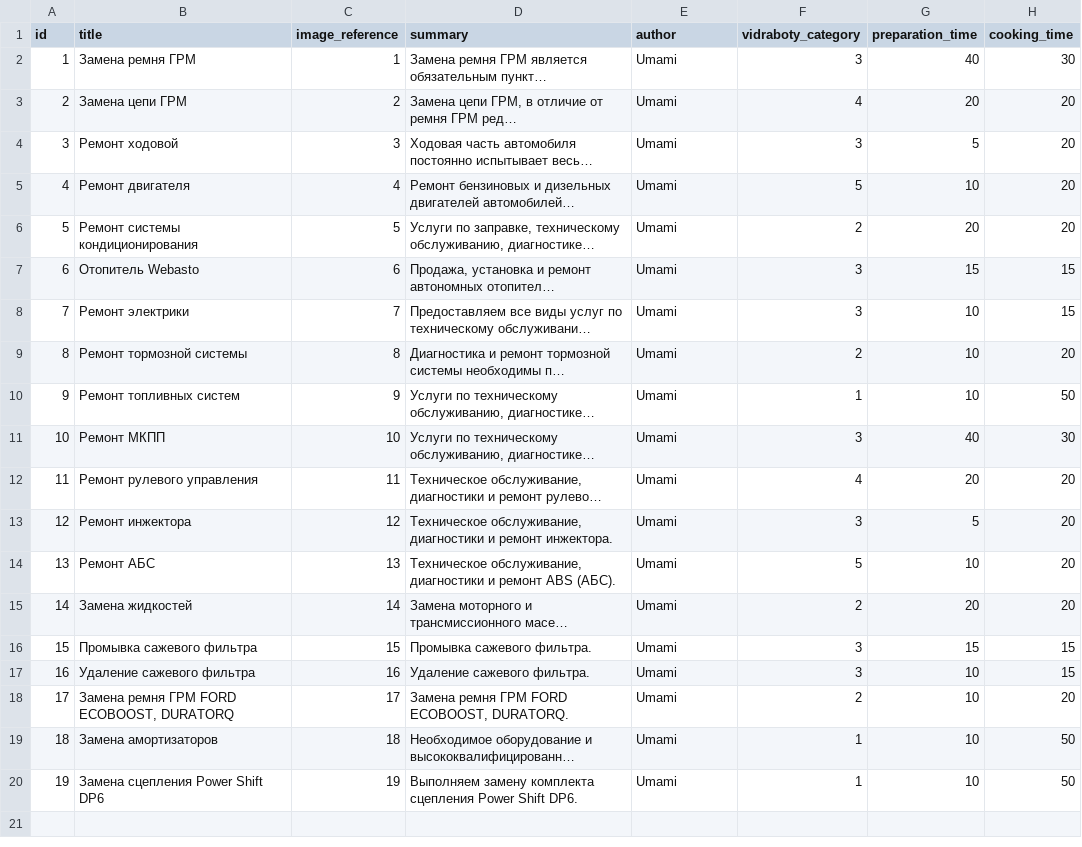
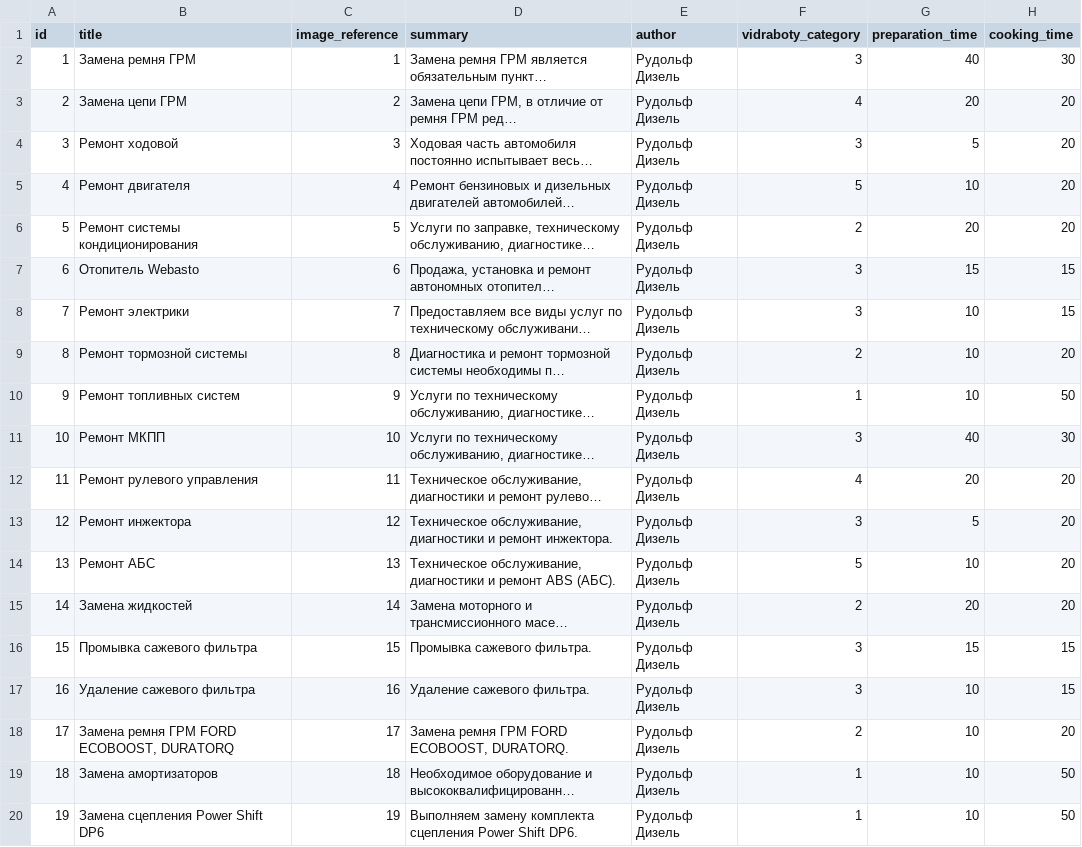
Before and after one commit to augantonov/presta, a CSV file: modules/azrua_content/default_content/languages/en/node/vidraboty.csv, drawn as a sheet; only a part is shown; long unchanged cells end in …; the diff names each change by its address in the sheet, - before the commit and + after, or states it on an @@ line.

```diff
--- a/modules/azrua_content/default_content/languages/en/node/vidraboty.csv
+++ b/modules/azrua_content/default_content/languages/en/node/vidraboty.csv
-E2:E20 (author): Umami
+E2:E20 (author): Рудольф Дизель
```
Also changed, not shown: modules/azrua_content/default_content/languages/en/node/article.csv, 3 other files.
